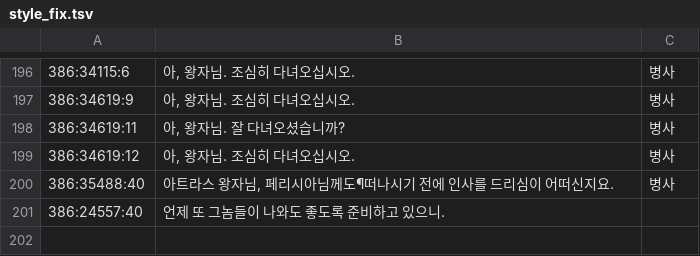
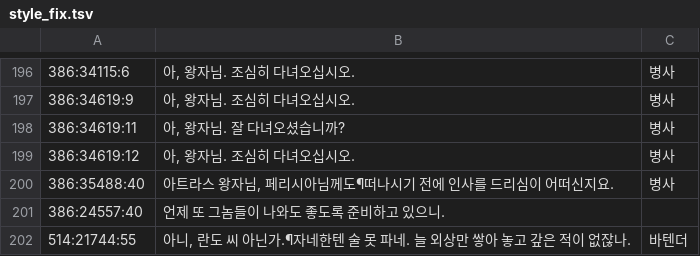
Before and after one commit to byunmaster/ed-patch, a TSV file: games/pce-ed2/data/dialogue_ko/style_fix.tsv, drawn as a sheet; only a part is shown, gaps mark what is left out.

```diff
--- a/games/pce-ed2/data/dialogue_ko/style_fix.tsv
+++ b/games/pce-ed2/data/dialogue_ko/style_fix.tsv
@@ -201 +201,2 @@
 386:24557:40	언제 또 그놈들이 나와도 좋도록 준비하고 있으니.
+514:21744:55	아니, 란도 씨 아닌가.¶자네한텐 술 못 파네. 늘 외상만 쌓아 놓고 갚은 적이 없잖나.	바텐더
```
Also changed, not shown: games/pce-ed2/relocations.tsv.
